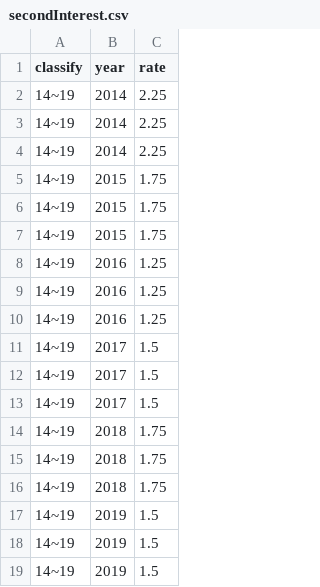
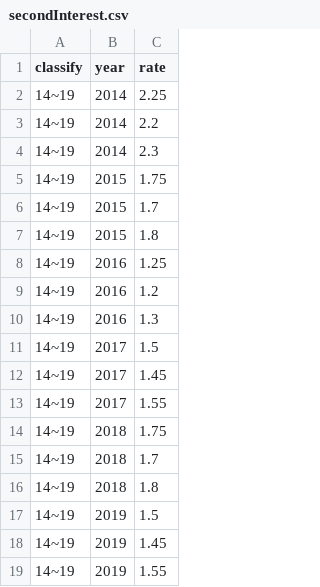
Before and after one commit to minh0518/CrawlingPractice, a CSV file: secondInterest.csv, drawn as a sheet.

```diff
--- a/secondInterest.csv
+++ b/secondInterest.csv
@@ -2,18 +2,18 @@ classify,year,rate
 14~19,2014,2.25
-14~19,2014,2.25
-14~19,2014,2.25
+14~19,2014,2.2
+14~19,2014,2.3
 14~19,2015,1.75
-14~19,2015,1.75
-14~19,2015,1.75
+14~19,2015,1.7
+14~19,2015,1.8
 14~19,2016,1.25
-14~19,2016,1.25
-14~19,2016,1.25
+14~19,2016,1.2
+14~19,2016,1.3
 14~19,2017,1.5
-14~19,2017,1.5
-14~19,2017,1.5
+14~19,2017,1.45
+14~19,2017,1.55
 14~19,2018,1.75
-14~19,2018,1.75
-14~19,2018,1.75
+14~19,2018,1.7
+14~19,2018,1.8
 14~19,2019,1.5
-14~19,2019,1.5
-14~19,2019,1.5
+14~19,2019,1.45
+14~19,2019,1.55
```
Also changed, not shown: firstInterest.csv, info.csv, 2 other files.
